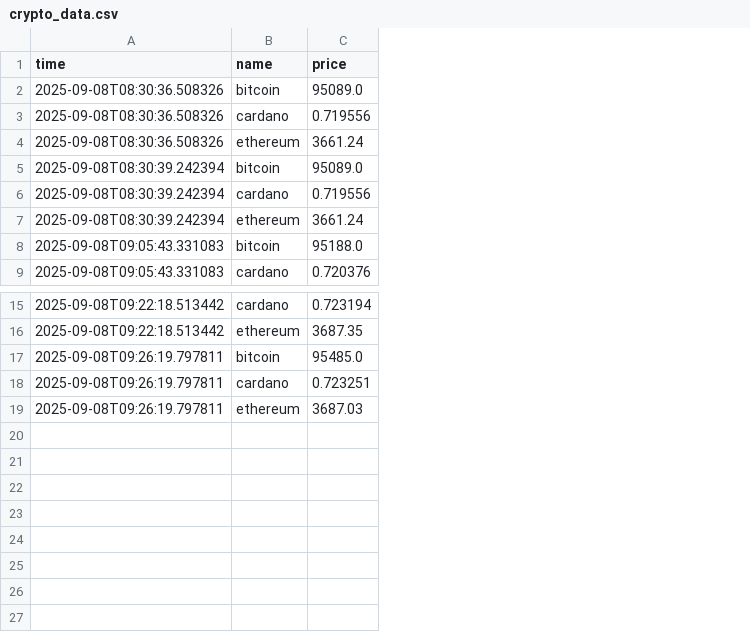
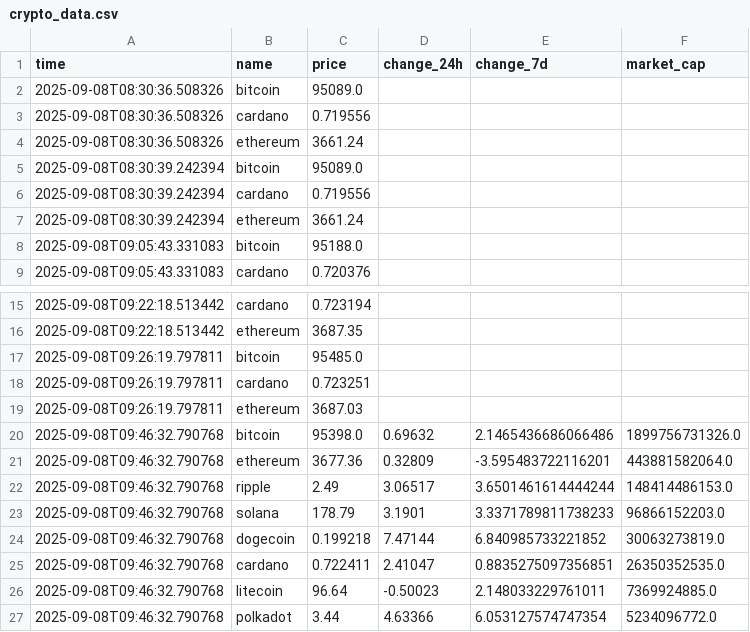
Before and after one commit to thomasctn/Dashboard, a CSV file: crypto_data.csv, drawn as a sheet; only a part is shown, gaps mark what is left out; the diff names each change by its address in the sheet, - before the commit and + after, or states it on an @@ line.

Commit message:
update csv

```diff
--- a/crypto_data.csv
+++ b/crypto_data.csv
+column D (change_24h), empty
+column E (change_7d), empty
+column F (market_cap), empty
+row 20: 2025-09-08T09:46:32.790768 | bitcoin | 95398.0 | 0.69632 | 2.1465436686066486 | 1899756731326.0
+row 21: 2025-09-08T09:46:32.790768 | ethereum | 3677.36 | 0.32809 | -3.595483722116201 | 443881582064.0
+row 22: 2025-09-08T09:46:32.790768 | ripple | 2.49 | 3.06517 | 3.6501461614444244 | 148414486153.0
+row 23: 2025-09-08T09:46:32.790768 | solana | 178.79 | 3.1901 | 3.3371789811738233 | 96866152203.0
+row 24: 2025-09-08T09:46:32.790768 | dogecoin | 0.199218 | 7.47144 | 6.840985733221852 | 30063273819.0
+row 25: 2025-09-08T09:46:32.790768 | cardano | 0.722411 | 2.41047 | 0.8835275097356851 | 26350352535.0
+row 26: 2025-09-08T09:46:32.790768 | litecoin | 96.64 | -0.50023 | 2.148033229761011 | 7369924885.0
+row 27: 2025-09-08T09:46:32.790768 | polkadot | 3.44 | 4.63366 | 6.053127574747354 | 5234096772.0
```
